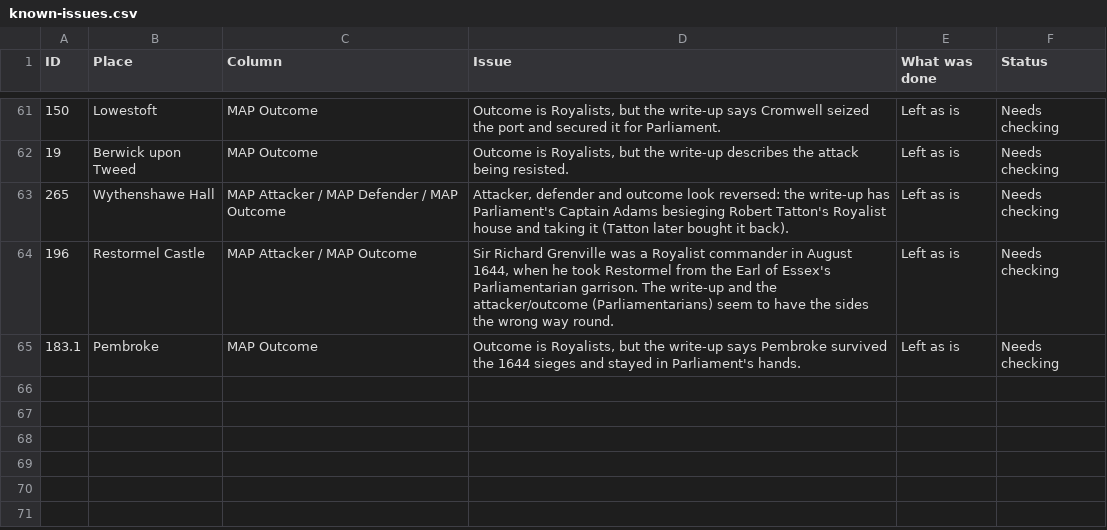
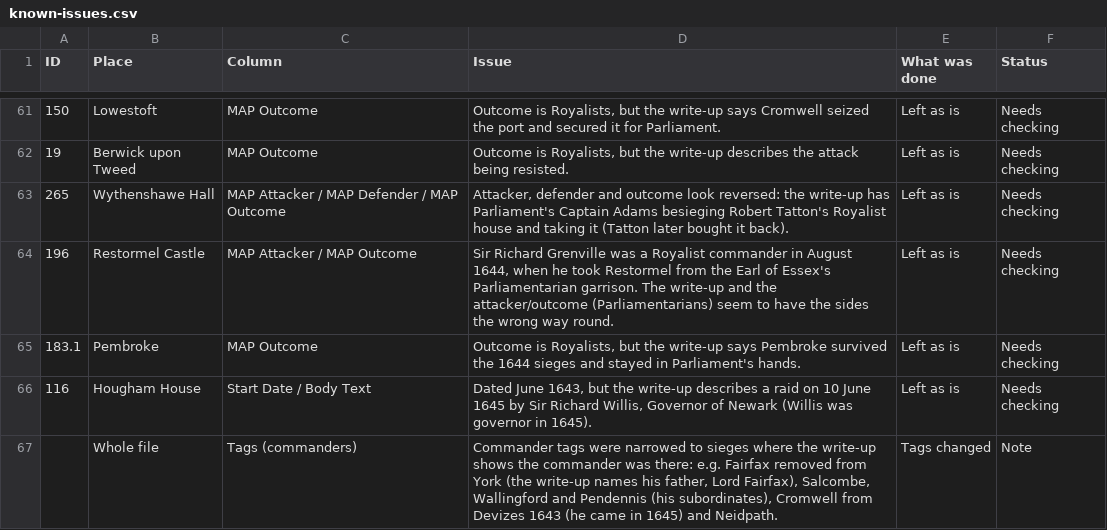
Before and after one commit to Codehistoria/ecw-sieges-map, a CSV file: data/known-issues.csv, drawn as a sheet; only a part is shown, gaps mark what is left out; the diff names each change by its address in the sheet, - before the commit and + after, or states it on an @@ line.

```diff
--- a/data/known-issues.csv
+++ b/data/known-issues.csv
+row 66: 116 | Hougham House | Start Date / Body Text | Dated June 1643, but the write-up describes a raid on 10 June 1645 by Sir Richard Willis, Governor of Newark (Willis was governor in 1645). | Left as is | Needs checking
+row 67:  | Whole file | Tags (commanders) | Commander tags were narrowed to sieges where the write-up shows the commander was there: e.g. Fairfax removed from York (the write-up names his father, Lord Fairfax), Salcombe, Wallingford and Pendennis (his subordinates), Cromwell from Devizes 1643 (he came in 1645) and Neidpath. | Tags changed | Note
```
Also changed, not shown: data/sieges.csv, data/stories.csv, 9 other files.
